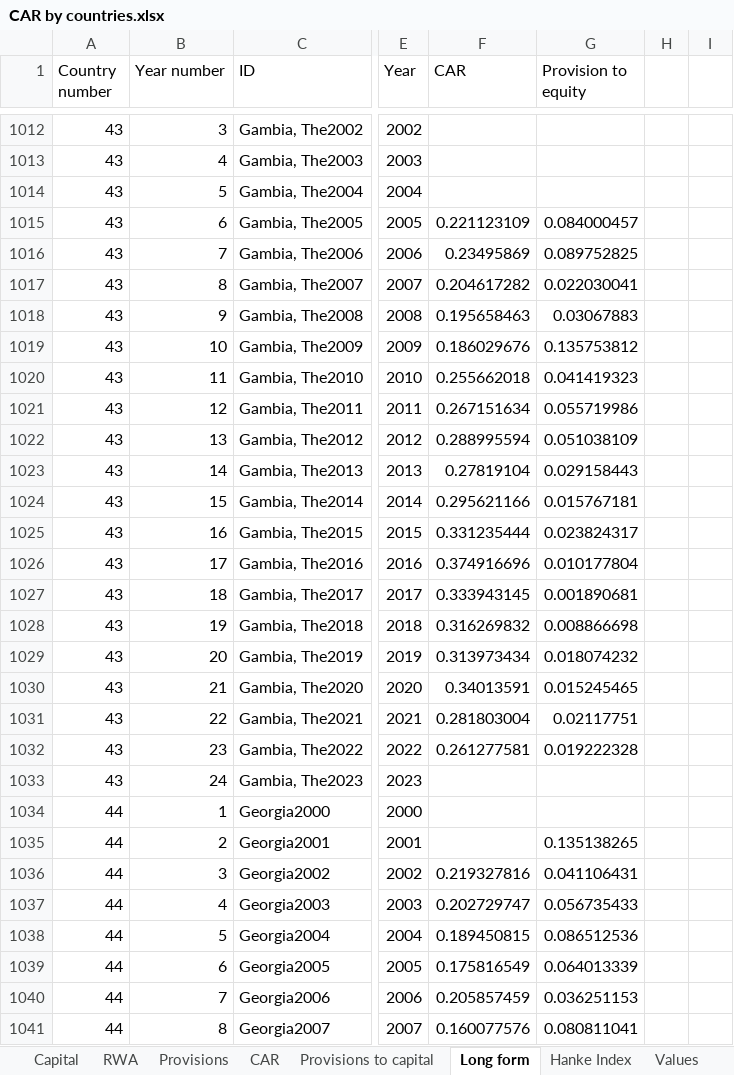
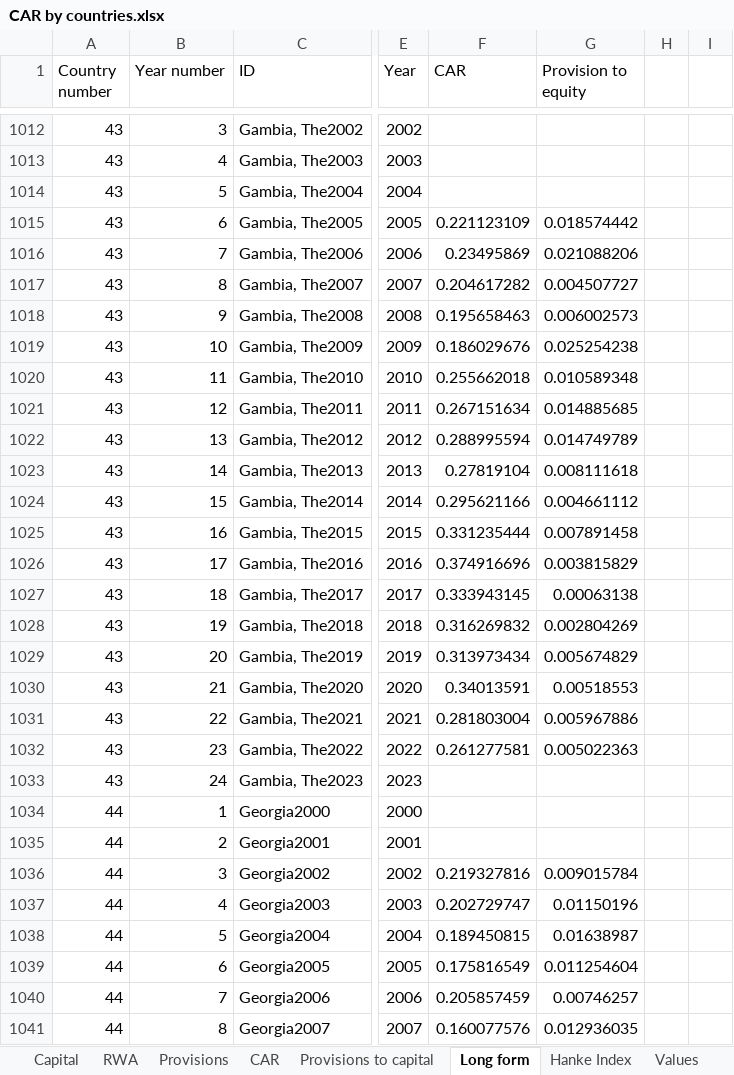
Before and after one commit to GrigoryanArthur/Linkedin-data, an Excel workbook: CAR by countries.xlsx, sheet Long form, drawn as a sheet; only a part is shown, gaps mark what is left out; values as stored, in another font and other column widths than the file's, no borders; the diff covers the shown part only; the diff names each change by its address in the sheet, - before the commit and + after, or states it on an @@ line.

```diff
--- a/CAR by countries.xlsx (sheet Long form)
+++ b/CAR by countries.xlsx (sheet Long form)
-G1015 (Provision to equity): 0.084000457
+G1015 (Provision to equity): 0.018574442
-G1016 (Provision to equity): 0.089752825
+G1016 (Provision to equity): 0.021088206
-G1017 (Provision to equity): 0.022030041
+G1017 (Provision to equity): 0.004507727
-G1018 (Provision to equity): 0.03067883
+G1018 (Provision to equity): 0.006002573
-G1019 (Provision to equity): 0.135753812
+G1019 (Provision to equity): 0.025254238
-G1020 (Provision to equity): 0.041419323
+G1020 (Provision to equity): 0.010589348
-G1021 (Provision to equity): 0.055719986
+G1021 (Provision to equity): 0.014885685
-G1022 (Provision to equity): 0.051038109
+G1022 (Provision to equity): 0.014749789
-G1023 (Provision to equity): 0.029158443
+G1023 (Provision to equity): 0.008111618
-G1024 (Provision to equity): 0.015767181
+G1024 (Provision to equity): 0.004661112
-G1025 (Provision to equity): 0.023824317
+G1025 (Provision to equity): 0.007891458
-G1026 (Provision to equity): 0.010177804
+G1026 (Provision to equity): 0.003815829
-G1027 (Provision to equity): 0.001890681
+G1027 (Provision to equity): 0.00063138
-G1028 (Provision to equity): 0.008866698
+G1028 (Provision to equity): 0.002804269
-G1029 (Provision to equity): 0.018074232
+G1029 (Provision to equity): 0.005674829
-G1030 (Provision to equity): 0.015245465
+G1030 (Provision to equity): 0.00518553
-G1031 (Provision to equity): 0.02117751
+G1031 (Provision to equity): 0.005967886
-G1032 (Provision to equity): 0.019222328
+G1032 (Provision to equity): 0.005022363
-G1035 (Provision to equity): 0.135138265
+G1035 (Provision to equity): (empty)
-G1036 (Provision to equity): 0.041106431
+G1036 (Provision to equity): 0.009015784
-G1037 (Provision to equity): 0.056735433
+G1037 (Provision to equity): 0.01150196
-G1038 (Provision to equity): 0.086512536
+G1038 (Provision to equity): 0.01638987
-G1039 (Provision to equity): 0.064013339
+G1039 (Provision to equity): 0.011254604
-G1040 (Provision to equity): 0.036251153
+G1040 (Provision to equity): 0.00746257
-G1041 (Provision to equity): 0.080811041
+G1041 (Provision to equity): 0.012936035
```
Also changed, not shown: 1222 edited cells elsewhere in this sheet, sheet Values, sheet Provisions to capital, formulas that keep their value, charts or pictures, 2 other files.
